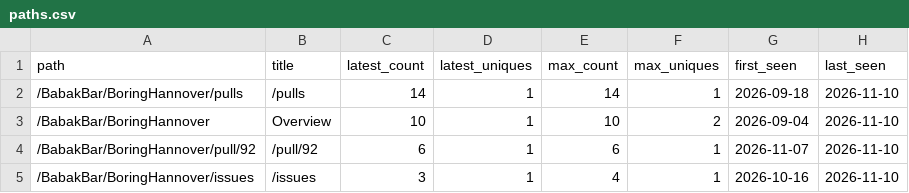
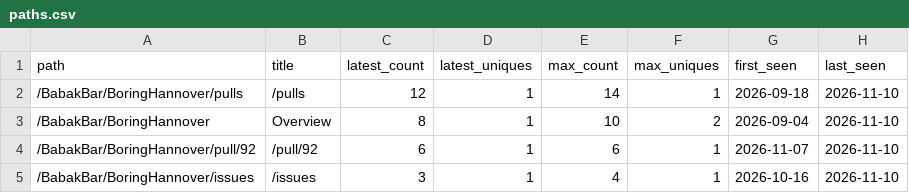
Before and after one commit to BabakBar/BoringHannover, a CSV file: data/paths.csv, drawn as a sheet; only a part is shown.

```diff
--- a/data/paths.csv
+++ b/data/paths.csv
@@ -1,4 +1,4 @@
 path,title,latest_count,latest_uniques,max_count,max_uniques,first_seen,last_seen
-/BabakBar/BoringHannover/pulls,/pulls,14,1,14,1,2026-09-18,2026-11-10
-/BabakBar/BoringHannover,Overview,10,1,10,2,2026-09-04,2026-11-10
+/BabakBar/BoringHannover/pulls,/pulls,12,1,14,1,2026-09-18,2026-11-10
+/BabakBar/BoringHannover,Overview,8,1,10,2,2026-09-04,2026-11-10
 /BabakBar/BoringHannover/pull/92,/pull/92,6,1,6,1,2026-11-07,2026-11-10
```
Also changed, not shown: data/clones.csv, data/views.csv, 8 other files.
